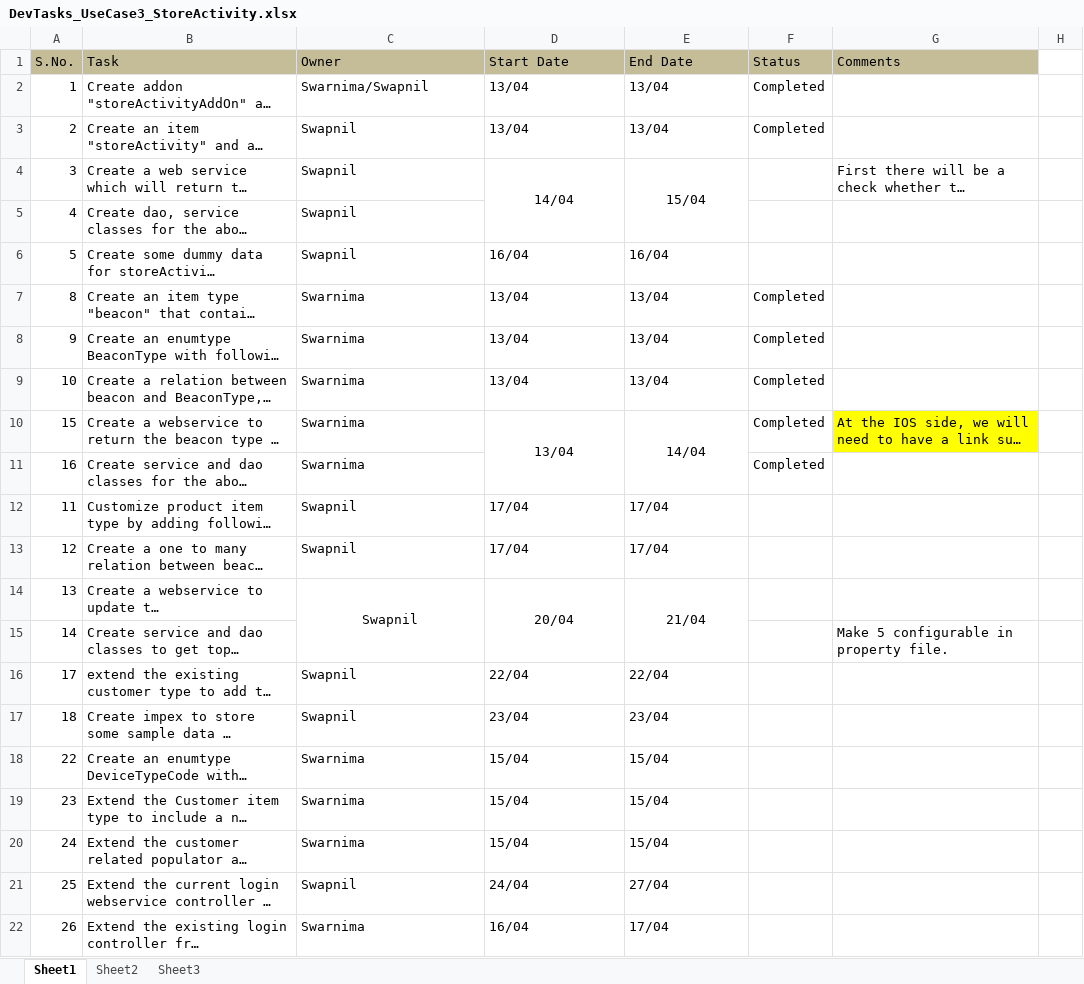
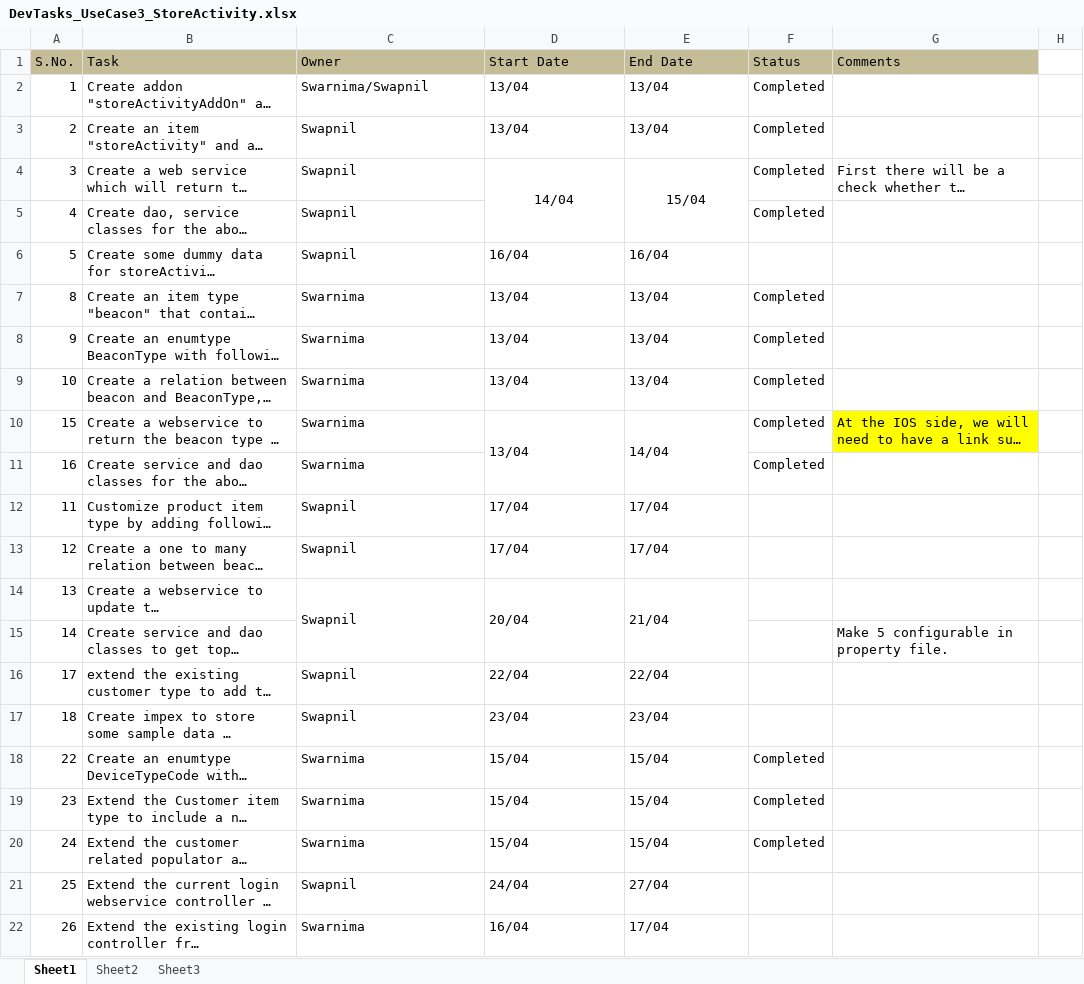
Before and after one commit to kishor-chockalingam/PRY-CC, an Excel workbook: docs/DevTasks_UseCase3_StoreActivity.xlsx, sheet Sheet1, drawn as a sheet; only a part is shown; long unchanged cells end in …; values as stored, in another font and other column widths than the file's, no borders; the diff names each change by its address in the sheet, - before the commit and + after, or states it on an @@ line.

Commit message:
Updated status

```diff
--- a/docs/DevTasks_UseCase3_StoreActivity.xlsx (sheet Sheet1)
+++ b/docs/DevTasks_UseCase3_StoreActivity.xlsx (sheet Sheet1)
-F4:F5 (Status): (empty)
+F4:F5 (Status): Completed
-D10:E10 alignment: center
+D10:E10 alignment: left
-C14:E14 alignment: center
+C14:E14 alignment: left
-F18:F20 (Status): (empty)
+F18:F20 (Status): Completed
```
